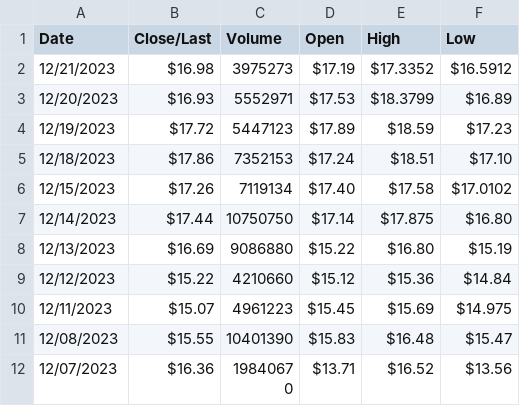
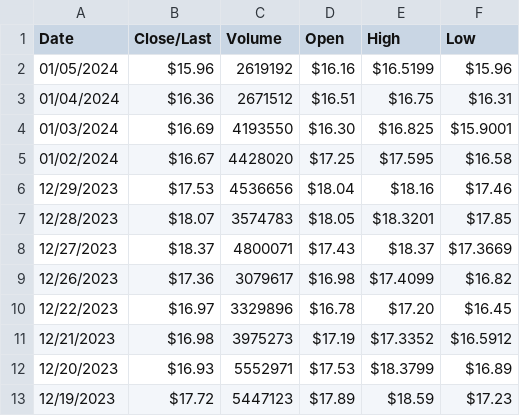
Before and after one commit to jergy2/gme-timeline, a CSV file: src/assets/data/gme-data.csv, drawn as a sheet; only a part is shown; the shorter side is filled out with more unchanged rows; the diff names each change by its address in the sheet, - before the commit and + after, or states it on an @@ line.

Commit message:
update gme history

```diff
--- a/src/assets/data/gme-data.csv
+++ b/src/assets/data/gme-data.csv
+row 2: 01/05/2024 | $15.96 | 2619192 | $16.16 | $16.5199 | $15.96
+row 3: 01/04/2024 | $16.36 | 2671512 | $16.51 | $16.75 | $16.31
+row 4: 01/03/2024 | $16.69 | 4193550 | $16.30 | $16.825 | $15.9001
+row 5: 01/02/2024 | $16.67 | 4428020 | $17.25 | $17.595 | $16.58
+row 6: 12/29/2023 | $17.53 | 4536656 | $18.04 | $18.16 | $17.46
+row 7: 12/28/2023 | $18.07 | 3574783 | $18.05 | $18.3201 | $17.85
+row 8: 12/27/2023 | $18.37 | 4800071 | $17.43 | $18.37 | $17.3669
+row 9: 12/26/2023 | $17.36 | 3079617 | $16.98 | $17.4099 | $16.82
+row 10: 12/22/2023 | $16.97 | 3329896 | $16.78 | $17.20 | $16.45
```
